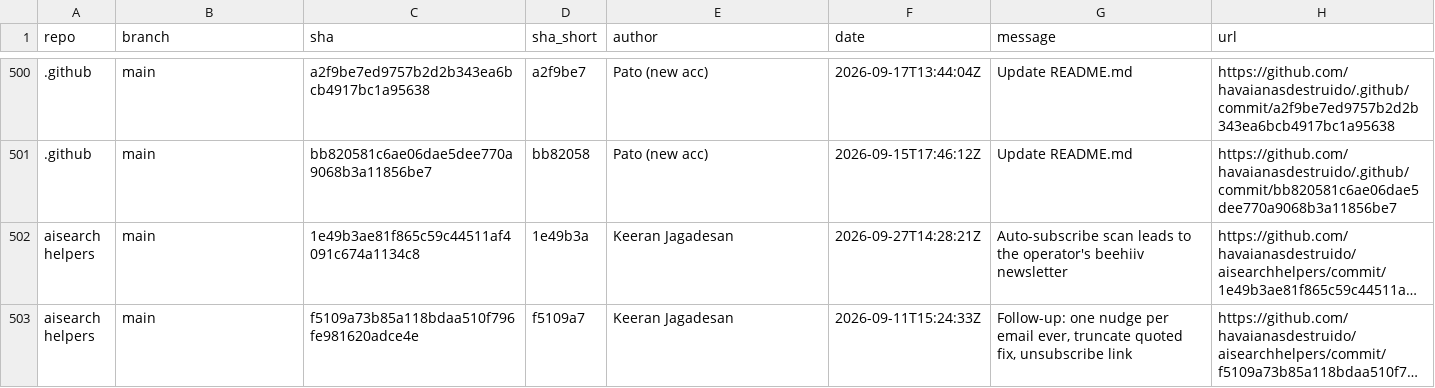
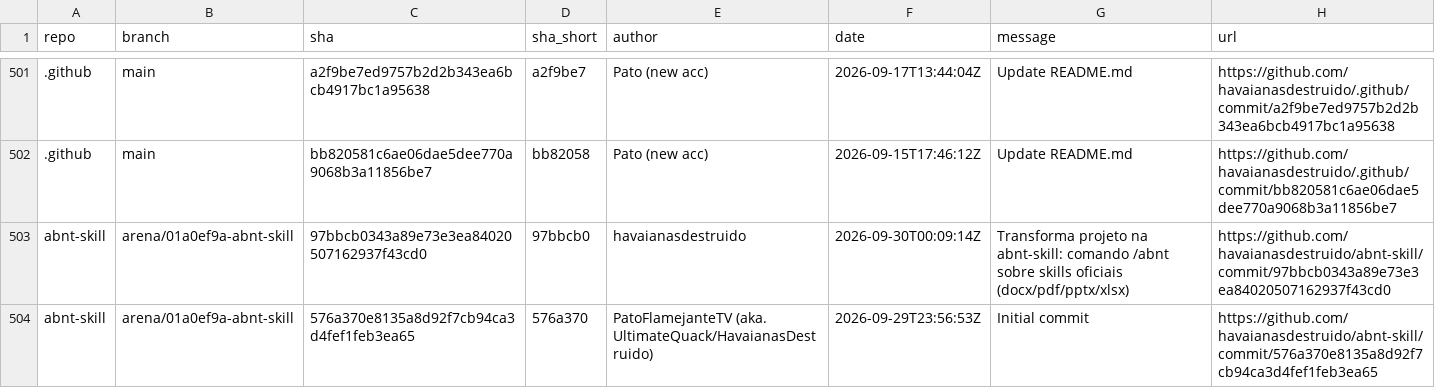
Before and after one commit to havaianasdestruido/sitemapping, a CSV file: reports/commits.csv, drawn as a sheet; only a part is shown, gaps mark what is left out; the shorter side is filled out with more unchanged rows; long unchanged cells end in …; the diff covers the shown part only; the diff names each change by its address in the sheet, - before the commit and + after, or states it on an @@ line.

```diff
--- a/reports/commits.csv
+++ b/reports/commits.csv
+row 503: abnt-skill | arena/01a0ef9a-abnt-skill | 97bbcb0343a89e73e3ea84020507162937f43cd0 | 97bbcb0 | havaianasdestruido | 2026-09-30T00:09:14Z | Transforma projeto na abnt-skill: comando /abnt sobre skills oficiais (docx/pdf/pptx/xlsx) | https://github.com/havaianasdestruido/abnt-skill/commit/97bbcb0343a89e73e3ea84020507162937f43cd0
+row 504: abnt-skill | arena/01a0ef9a-abnt-skill | 576a370e8135a8d92f7cb94ca3d4fef1feb3ea65 | 576a370 | PatoFlamejanteTV (aka. UltimateQuack/HavaianasDestruido) | 2026-09-29T23:56:53Z | Initial commit | https://github.com/havaianasdestruido/abnt-skill/commit/576a370e8135a8d92f7cb94ca3d4fef1feb3ea65
```
Also changed, not shown: 7 added rows, 1 removed row and 65 edited cells elsewhere in this file, reports/branches.csv, reports/contributors.csv, 28 other files.
